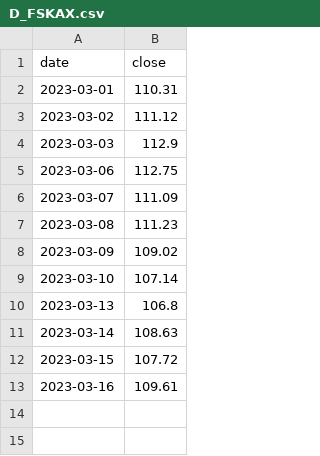
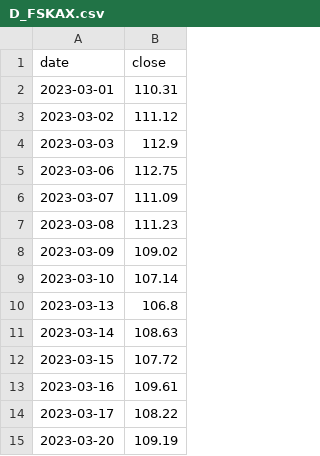
Before and after one commit to rrelyea/3fund-prices, a CSV file: data/D_FSKAX.csv, drawn as a sheet; the diff names each change by its address in the sheet, - before the commit and + after, or states it on an @@ line.

```diff
--- a/data/D_FSKAX.csv
+++ b/data/D_FSKAX.csv
+row 14: 2023-03-17 | 108.22
+row 15: 2023-03-20 | 109.19
```
Also changed, not shown: data/D_DIPSX.csv, data/D_DSPIX.csv, 43 other files.
